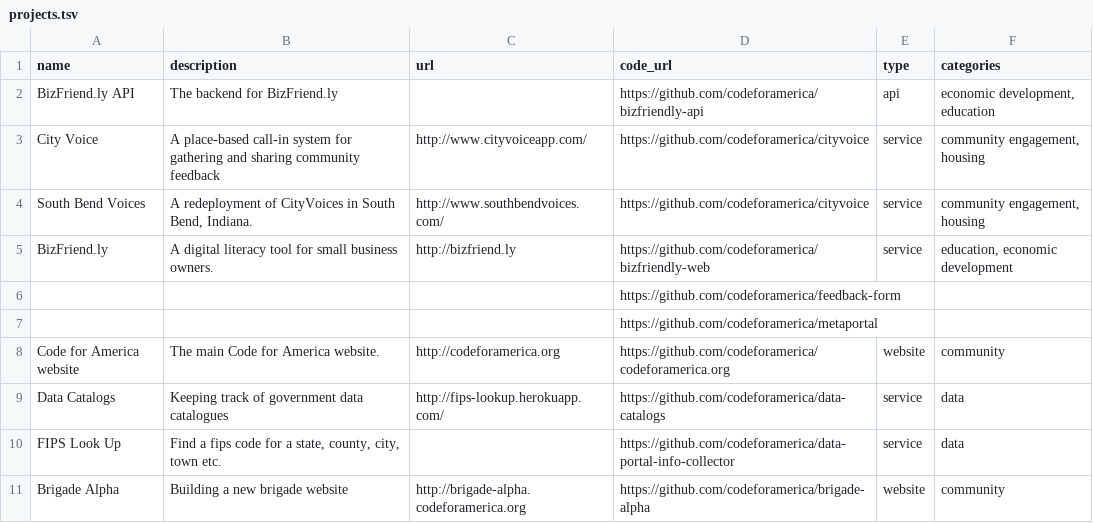
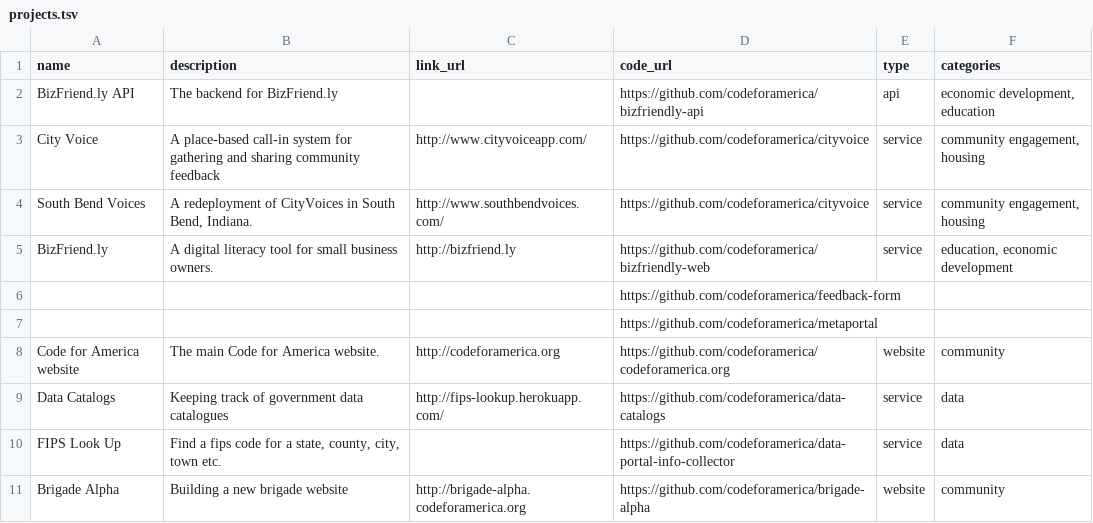
Before and after one commit to kmcurry/brigade-alpha, a TSV file: data/projects.tsv, drawn as a sheet.

Commit message:
Changed url to link_url

```diff
--- a/data/projects.tsv
+++ b/data/projects.tsv
@@ -1,2 +1,2 @@
-name	description	url	code_url	type	categories
+name	description	link_url	code_url	type	categories
 BizFriend.ly API	The backend for BizFriend.ly		https://github.com/codeforamerica/bizfriendly-api	api	economic development, education
```
